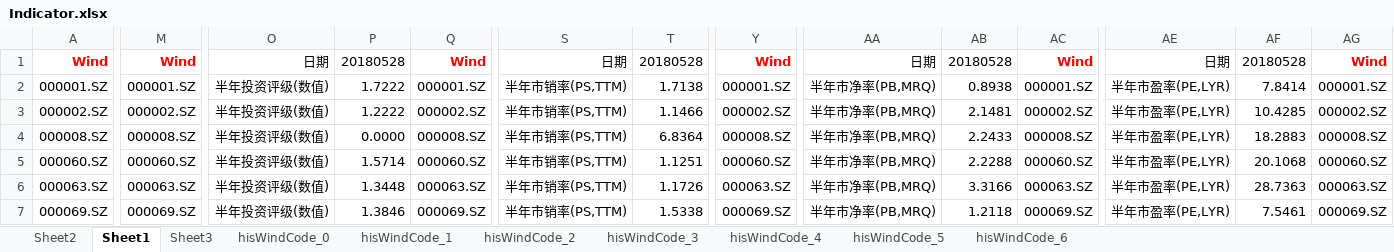
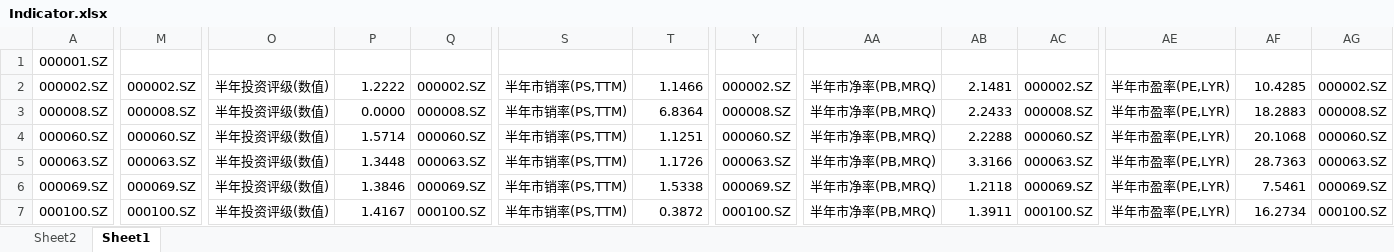
Before and after one commit to qhq985/Quant_1st, an Excel workbook: Code/Indicator.xlsx, sheet Sheet1, drawn as a sheet; only a part is shown, gaps mark what is left out; the shorter side is filled out with more unchanged rows; values as stored, in another font and other column widths than the file's, no borders; removed rows and columns are numbered as before the commit, all else as after; rows hold the shown columns only; the diff covers the shown part only; the diff names each change by its address in the sheet, - before the commit and + after, or states it on an @@ line.

```diff
--- a/Code/Indicator.xlsx (sheet Sheet1)
+++ b/Code/Indicator.xlsx (sheet Sheet1)
-sheet tab: Sheet3
-sheet tab: hisWindCode_0
-sheet tab: hisWindCode_1
-sheet tab: hisWindCode_2
-sheet tab: hisWindCode_3
-sheet tab: hisWindCode_4
-sheet tab: hisWindCode_5
-sheet tab: hisWindCode_6
-row 1: Wind | Wind | 日期 | 20180528 | Wind | 日期 | 20180528 | Wind | 日期 | 20180528 | Wind | 日期 | 20180528 | Wind
-M1: 000001.SZ
+M1: (empty)
-O1: 半年投资评级(数值)
+O1: (empty)
-P1: 1.7222
+P1: (empty)
-Q1: 000001.SZ
+Q1: (empty)
-S1: 半年市销率(PS,TTM)
+S1: (empty)
-T1: 1.7138
+T1: (empty)
-Y1: 000001.SZ
+Y1: (empty)
-AA1: 半年市净率(PB,MRQ)
+AA1: (empty)
-AB1: 0.8938
+AB1: (empty)
-AC1: 000001.SZ
+AC1: (empty)
-AE1: 半年市盈率(PE,LYR)
+AE1: (empty)
-AF1: 7.8414
+AF1: (empty)
-AG1: 000001.SZ
+AG1: (empty)
```
Also changed, not shown: 7 edited cells elsewhere in this sheet.
